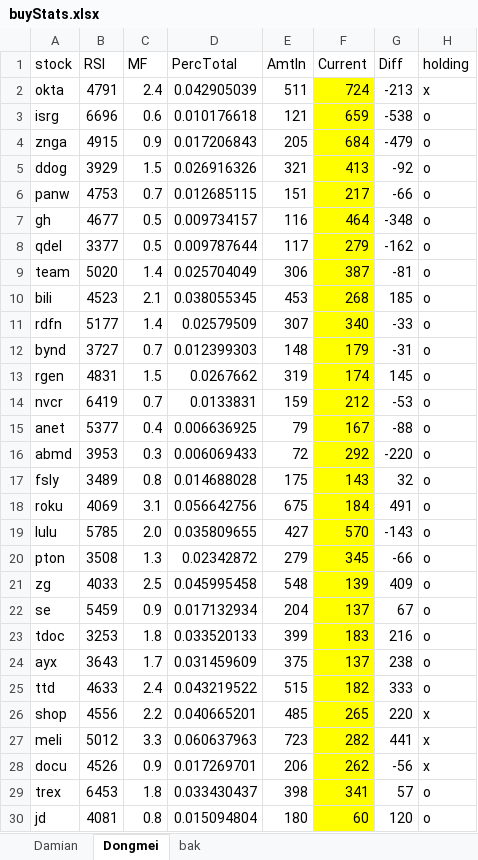
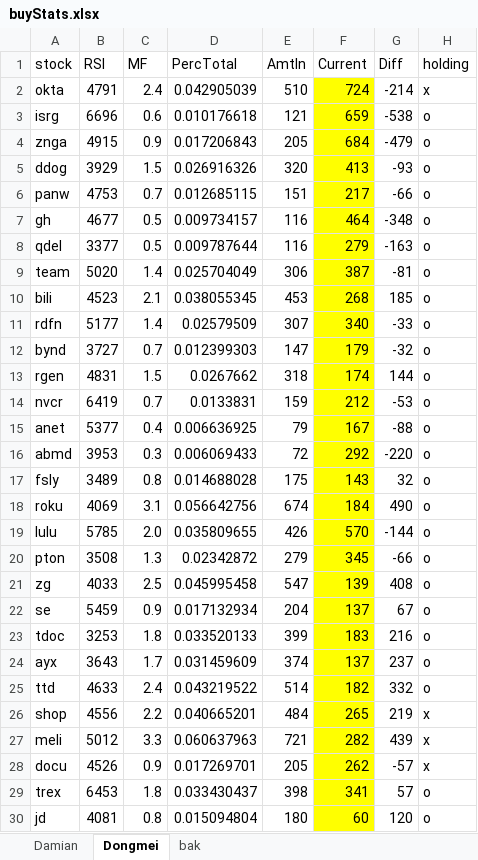
Before and after one commit to damiansp/marketModeling, an Excel workbook: buyStats.xlsx, sheet Dongmei, drawn as a sheet; only a part is shown; values as stored, in another font and other column widths than the file's, no borders; conditional formats not drawn; the diff covers the shown part only; the diff names each change by its address in the sheet, - before the commit and + after, or states it on an @@ line.

```diff
--- a/buyStats.xlsx (sheet Dongmei)
+++ b/buyStats.xlsx (sheet Dongmei)
-E2 (AmtIn): 511
+E2 (AmtIn): 510
-G2 (Diff): -213
+G2 (Diff): -214
-E5 (AmtIn): 321
+E5 (AmtIn): 320
-G5 (Diff): -92
+G5 (Diff): -93
-E8 (AmtIn): 117
+E8 (AmtIn): 116
-G8 (Diff): -162
+G8 (Diff): -163
-E12 (AmtIn): 148
+E12 (AmtIn): 147
-G12 (Diff): -31
+G12 (Diff): -32
-E13 (AmtIn): 319
+E13 (AmtIn): 318
-G13 (Diff): 145
+G13 (Diff): 144
-E18 (AmtIn): 675
+E18 (AmtIn): 674
-G18 (Diff): 491
+G18 (Diff): 490
-E19 (AmtIn): 427
+E19 (AmtIn): 426
-G19 (Diff): -143
+G19 (Diff): -144
-E21 (AmtIn): 548
+E21 (AmtIn): 547
-G21 (Diff): 409
+G21 (Diff): 408
-E24 (AmtIn): 375
+E24 (AmtIn): 374
-G24 (Diff): 238
+G24 (Diff): 237
-E25 (AmtIn): 515
+E25 (AmtIn): 514
-G25 (Diff): 333
+G25 (Diff): 332
-E26 (AmtIn): 485
+E26 (AmtIn): 484
-G26 (Diff): 220
+G26 (Diff): 219
-E27 (AmtIn): 723
+E27 (AmtIn): 721
-G27 (Diff): 441
+G27 (Diff): 439
-E28 (AmtIn): 206
+E28 (AmtIn): 205
-G28 (Diff): -56
+G28 (Diff): -57
```
Also changed, not shown: 14 edited cells elsewhere in this sheet, sheet Damian, 24 other files.
